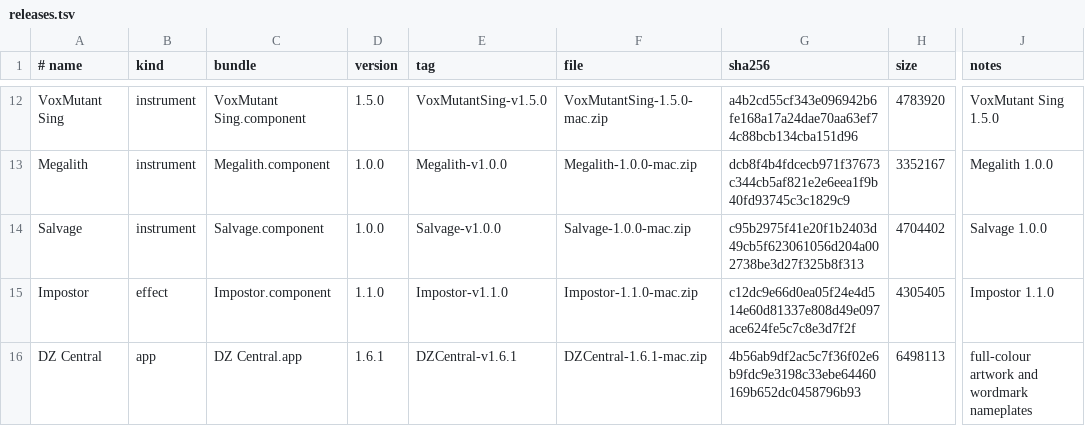
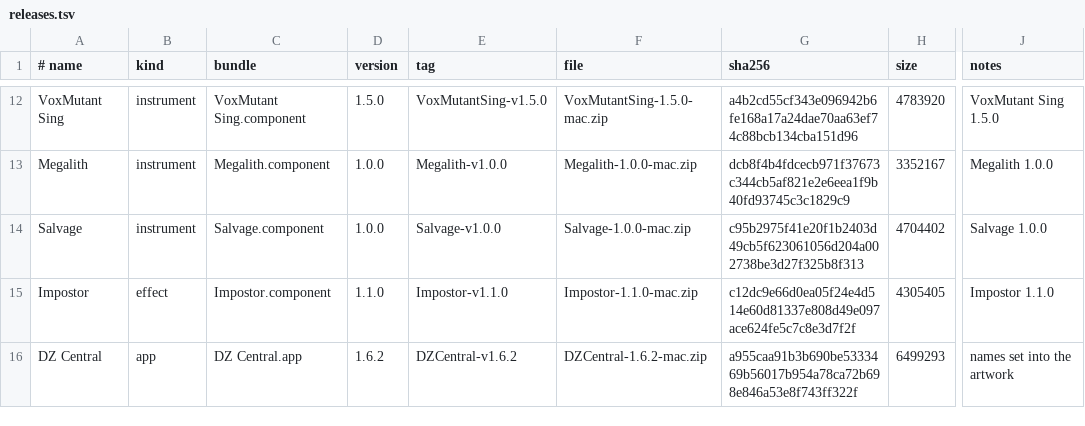
Before and after one commit to danstheproducer/dzs-releases, a TSV file: releases.tsv, drawn as a sheet; only a part is shown, gaps mark what is left out; the diff names each change by its address in the sheet, - before the commit and + after, or states it on an @@ line.

```diff
--- a/releases.tsv
+++ b/releases.tsv
-D16 (version): 1.6.1
+D16 (version): 1.6.2
-E16 (tag): DZCentral-v1.6.1
+E16 (tag): DZCentral-v1.6.2
-F16 (file): DZCentral-1.6.1-mac.zip
+F16 (file): DZCentral-1.6.2-mac.zip
-G16 (sha256): 4b56ab9df2ac5c7f36f02e6b9fdc9e3198c33ebe64460169b652dc0458796b93
+G16 (sha256): a955caa91b3b690be5333469b56017b954a78ca72b698e846a53e8f743ff322f
-H16 (size): 6498113
+H16 (size): 6499293
-J16 (notes): full-colour artwork and wordmark nameplates
+J16 (notes): names set into the artwork
```
Also changed, not shown: 2 other files.
